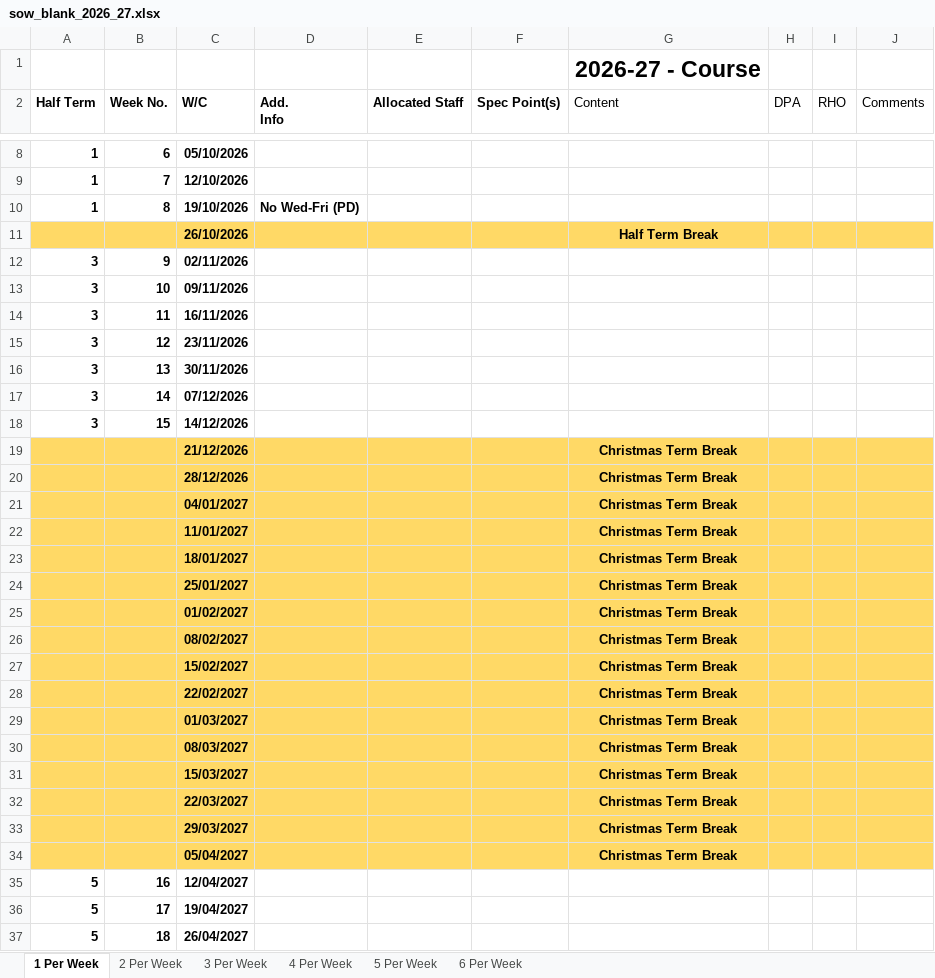
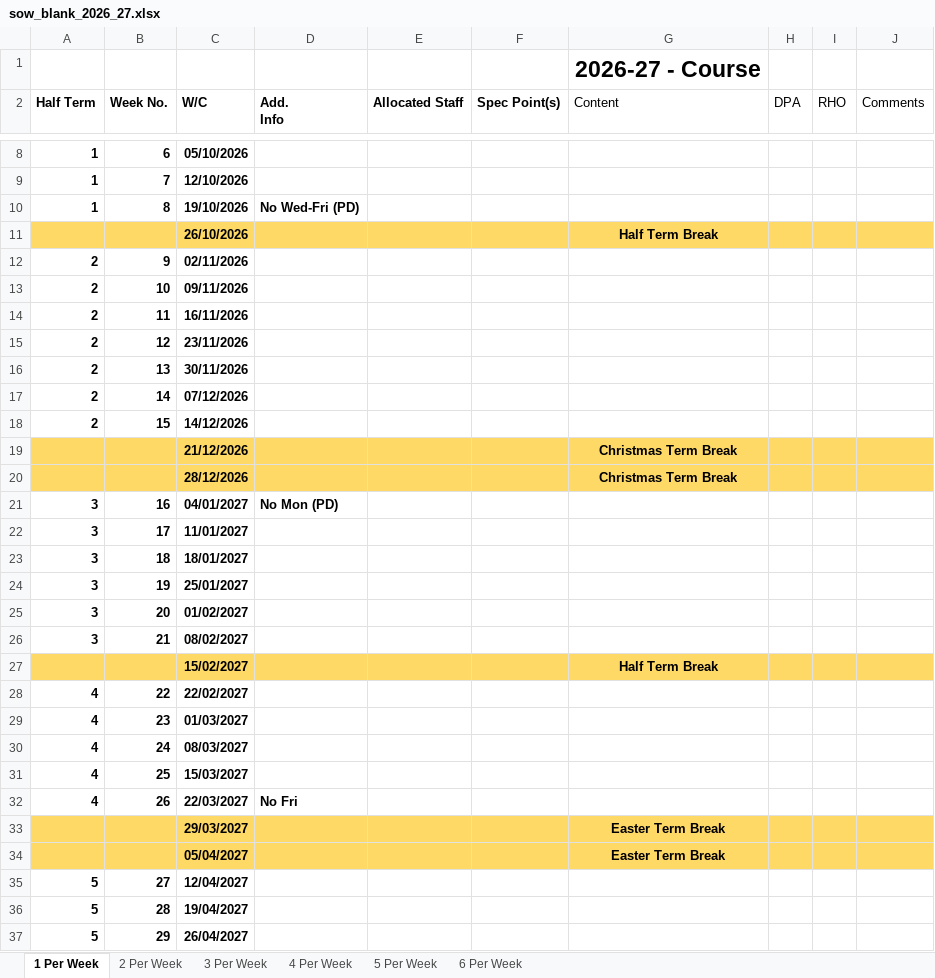
Before and after one commit to UTCSheffield/term_dates, an Excel workbook: output/schools/sutc/sow_blank_2026_27.xlsx, sheet 1 Per Week, drawn as a sheet; only a part is shown, gaps mark what is left out; values as stored, in another font and other column widths than the file's, no borders; table styles not drawn; the diff covers the shown part only; the diff names each change by its address in the sheet, - before the commit and + after, or states it on an @@ line.

```diff
--- a/output/schools/sutc/sow_blank_2026_27.xlsx (sheet 1 Per Week)
+++ b/output/schools/sutc/sow_blank_2026_27.xlsx (sheet 1 Per Week)
-A12:A18 (Half Term): 3
+A12:A18 (Half Term): 2
-A21:A26 (Half Term): (empty)
+A21:A26 (Half Term): 3
-A21:J26 fill: #FFD966
+A21:J26 fill: none
-B21 (Week No.): (empty)
+B21 (Week No.): 16
-D21 (Add. Info): (empty)
+D21 (Add. Info): No Mon (PD)
-G21:G26 (Content): Christmas Term Break
+G21:G26 (Content): (empty)
-B22 (Week No.): (empty)
+B22 (Week No.): 17
-B23 (Week No.): (empty)
+B23 (Week No.): 18
-B24 (Week No.): (empty)
+B24 (Week No.): 19
-B25 (Week No.): (empty)
+B25 (Week No.): 20
-B26 (Week No.): (empty)
+B26 (Week No.): 21
-G27 (Content): Christmas Term Break
+G27 (Content): Half Term Break
-A28:A32 (Half Term): (empty)
+A28:A32 (Half Term): 4
-A28:J32 fill: #FFD966
+A28:J32 fill: none
-B28 (Week No.): (empty)
+B28 (Week No.): 22
-G28:G32 (Content): Christmas Term Break
+G28:G32 (Content): (empty)
-B29 (Week No.): (empty)
+B29 (Week No.): 23
-B30 (Week No.): (empty)
+B30 (Week No.): 24
-B31 (Week No.): (empty)
+B31 (Week No.): 25
-B32 (Week No.): (empty)
+B32 (Week No.): 26
-D32 (Add. Info): (empty)
+D32 (Add. Info): No Fri
-G33:G34 (Content): Christmas Term Break
+G33:G34 (Content): Easter Term Break
-B35 (Week No.): 16
+B35 (Week No.): 27
-B36 (Week No.): 17
+B36 (Week No.): 28
-B37 (Week No.): 18
+B37 (Week No.): 29
```
Also changed, not shown: 8 added rows and 6 edited cells elsewhere in this sheet, sheet 6 Per Week, sheet 5 Per Week, sheet 4 Per Week, sheet 3 Per Week, sheet 2 Per Week, output/schools/sutc/weeks.xlsx, 10 other files.
